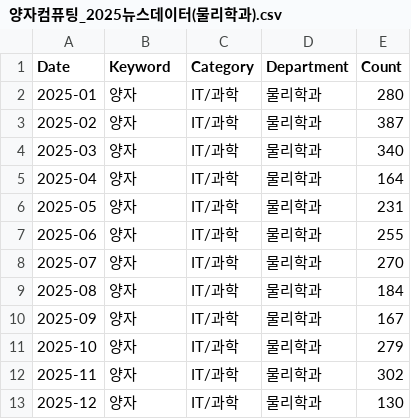
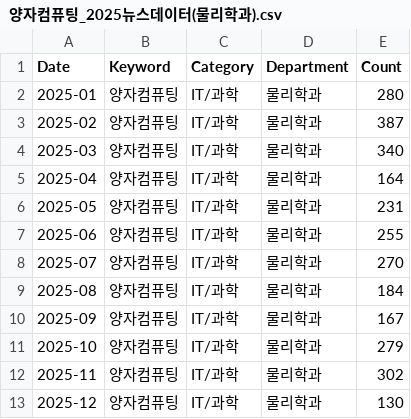
Before and after one commit to DataAnalysis-DataCrew/SR_Analysis, a CSV file: data/keyword/양자컴퓨팅_2025뉴스데이터(물리학과).csv, drawn as a sheet.

```diff
--- a/data/keyword/양자컴퓨팅_2025뉴스데이터(물리학과).csv
+++ b/data/keyword/양자컴퓨팅_2025뉴스데이터(물리학과).csv
@@ -1,13 +1,13 @@
 Date,Keyword,Category,Department,Count
-2025-01,양자,IT/과학,물리학과,280
-2025-02,양자,IT/과학,물리학과,387
-2025-03,양자,IT/과학,물리학과,340
-2025-04,양자,IT/과학,물리학과,164
-2025-05,양자,IT/과학,물리학과,231
-2025-06,양자,IT/과학,물리학과,255
-2025-07,양자,IT/과학,물리학과,270
-2025-08,양자,IT/과학,물리학과,184
-2025-09,양자,IT/과학,물리학과,167
-2025-10,양자,IT/과학,물리학과,279
-2025-11,양자,IT/과학,물리학과,302
-2025-12,양자,IT/과학,물리학과,130
+2025-01,양자컴퓨팅,IT/과학,물리학과,280
+2025-02,양자컴퓨팅,IT/과학,물리학과,387
+2025-03,양자컴퓨팅,IT/과학,물리학과,340
+2025-04,양자컴퓨팅,IT/과학,물리학과,164
+2025-05,양자컴퓨팅,IT/과학,물리학과,231
+2025-06,양자컴퓨팅,IT/과학,물리학과,255
+2025-07,양자컴퓨팅,IT/과학,물리학과,270
+2025-08,양자컴퓨팅,IT/과학,물리학과,184
+2025-09,양자컴퓨팅,IT/과학,물리학과,167
+2025-10,양자컴퓨팅,IT/과학,물리학과,279
+2025-11,양자컴퓨팅,IT/과학,물리학과,302
+2025-12,양자컴퓨팅,IT/과학,물리학과,130
```
Also changed, not shown: data/keyword/개인정보유출_2025뉴스데이터(사이버보안학과).csv, data/keyword/국제협력_2025뉴스데이터(정책학과).csv, 2 other files.
